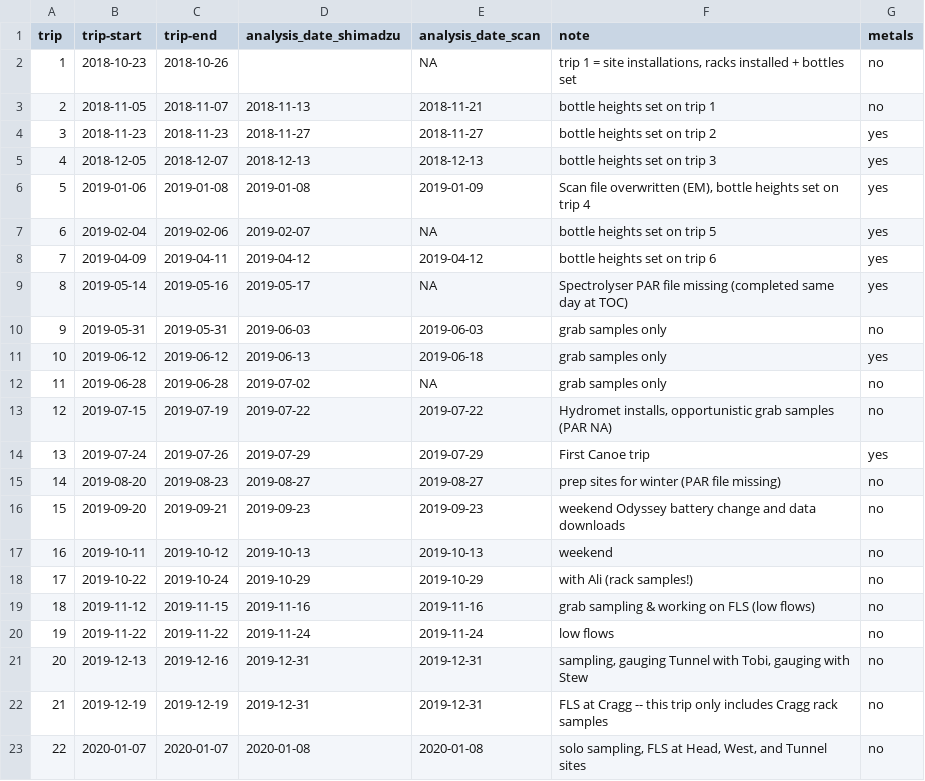
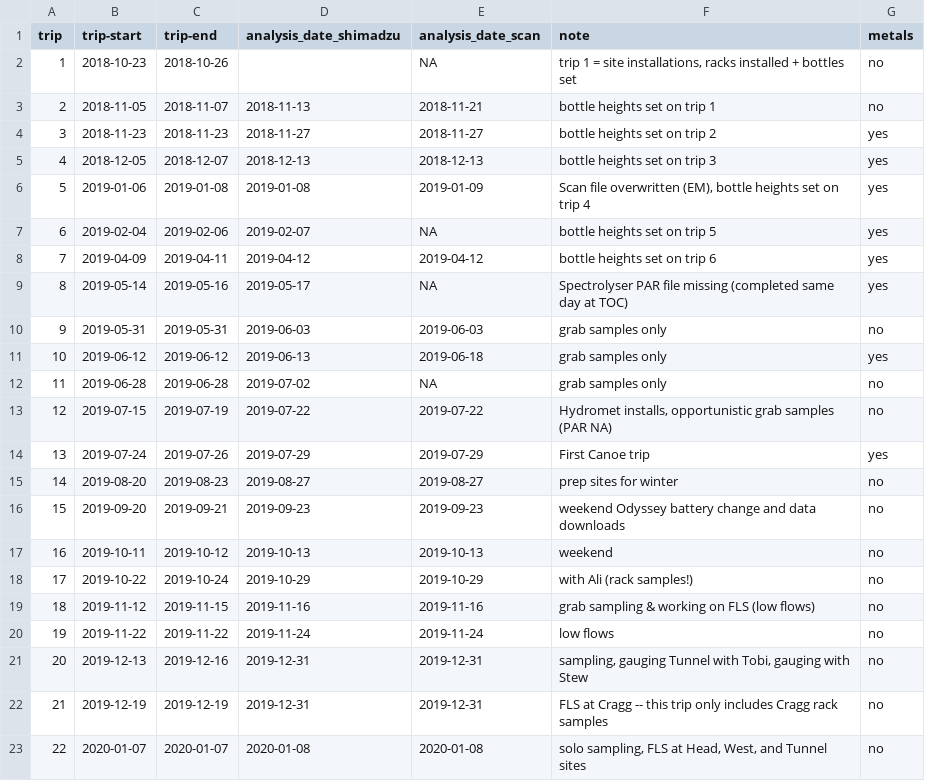
Before and after one commit to HJMcSorley/UBC_MSc_thesis, a CSV file: R-inputs_UBC-forWater-MSc_HMc/Leech-FieldTrip-tracking_forWater-MSc_HMc.csv, drawn as a sheet.

Commit message:
samesies

```diff
--- a/R-inputs_UBC-forWater-MSc_HMc/Leech-FieldTrip-tracking_forWater-MSc_HMc.csv
+++ b/R-inputs_UBC-forWater-MSc_HMc/Leech-FieldTrip-tracking_forWater-MSc_HMc.csv
@@ -14,3 +14,3 @@ trip,trip-start,trip-end,analysis_date_shimadzu,analysis_date_scan,note,metals
 13,2019-07-24,2019-07-26,2019-07-29,2019-07-29,First Canoe trip,yes
-14,2019-08-20,2019-08-23,2019-08-27,2019-08-27,prep sites for winter (PAR file missing),no
+14,2019-08-20,2019-08-23,2019-08-27,2019-08-27,prep sites for winter,no
 15,2019-09-20,2019-09-21,2019-09-23,2019-09-23,weekend Odyssey battery change and data downloads,no
```
